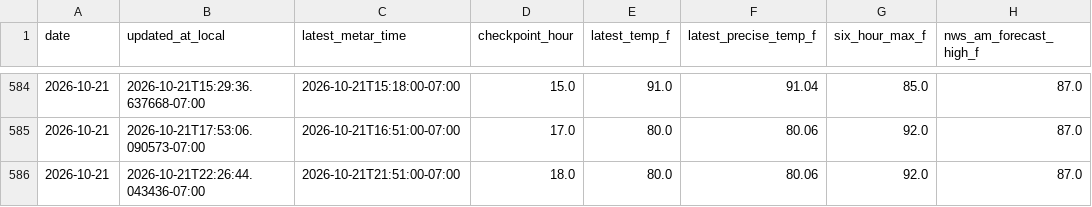
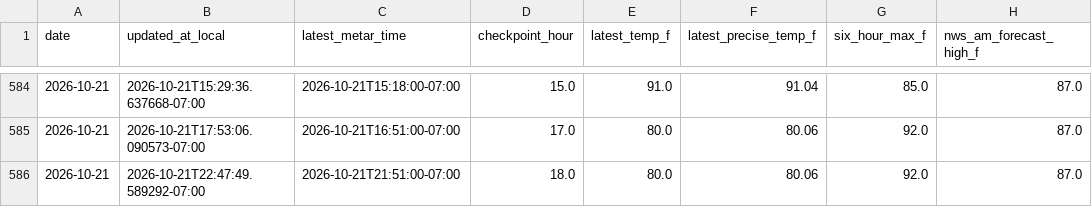
Before and after one commit to capecodbeachgirl/kphx-live-model, a CSV file: data/live/kphx_live_history.csv, drawn as a sheet; only a part is shown, gaps mark what is left out; the diff names each change by its address in the sheet, - before the commit and + after, or states it on an @@ line.

```diff
--- a/data/live/kphx_live_history.csv
+++ b/data/live/kphx_live_history.csv
-B586 (updated_at_local): 2026-10-21T22:26:44.043436-07:00
+B586 (updated_at_local): 2026-10-21T22:47:49.589292-07:00
```
Also changed, not shown: 3 other files.
